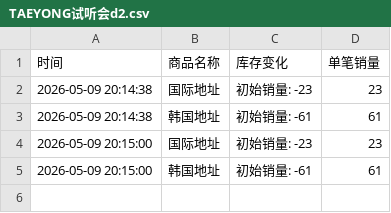
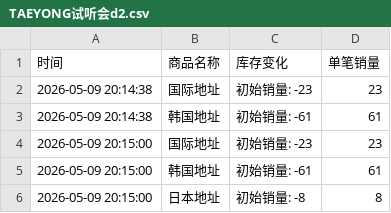
Before and after one commit to yuiki001/TAEYONG-k4d2, a CSV file: TAEYONG试听会d2.csv, drawn as a sheet; the diff names each change by its address in the sheet, - before the commit and + after, or states it on an @@ line.

Commit message:
自动更新数据 2026-05-09 20:15:08

```diff
--- a/TAEYONG试听会d2.csv
+++ b/TAEYONG试听会d2.csv
+row 6: 2026-05-09 20:15:00 | 日本地址 | 初始销量: -8 | 8
```
